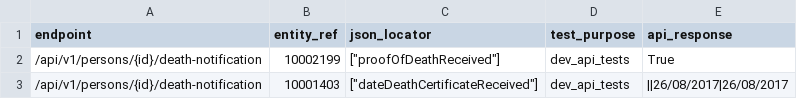
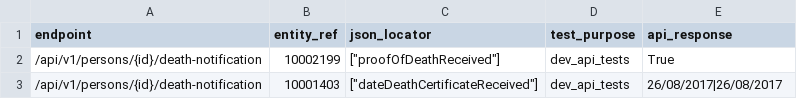
Before and after one commit to ministryofjustice/opg-data-casrec-migration, a CSV file: migration_steps/validation/api_test_data_s3_upload/app/validation/api_test_csvs/deputy_death_notifications.csv, drawn as a sheet.

Commit message:
IN-867 finance api pre tests

```diff
--- a/migration_steps/validation/api_test_data_s3_upload/app/validation/api_test_csvs/deputy_death_notifications.csv
+++ b/migration_steps/validation/api_test_data_s3_upload/app/validation/api_test_csvs/deputy_death_notifications.csv
@@ -2,2 +2,2 @@ endpoint,entity_ref,json_locator,test_purpose,api_response
 /api/v1/persons/{id}/death-notification,10002199,["proofOfDeathReceived"],dev_api_tests,True
-/api/v1/persons/{id}/death-notification,10001403,["dateDeathCertificateReceived"],dev_api_tests,||26/08/2017|26/08/2017
+/api/v1/persons/{id}/death-notification,10001403,["dateDeathCertificateReceived"],dev_api_tests,26/08/2017|26/08/2017
```
Also changed, not shown: 11 other files.
